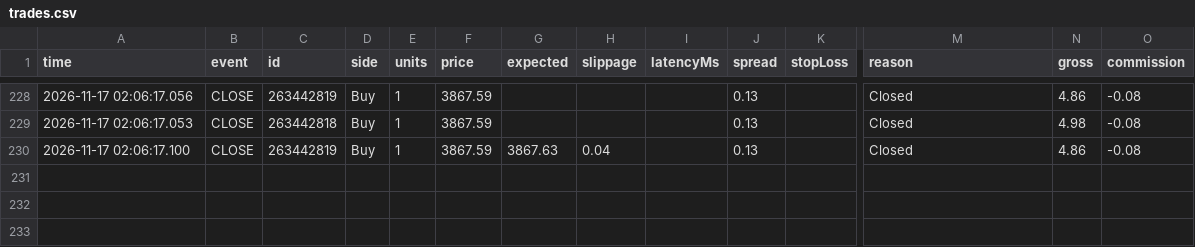
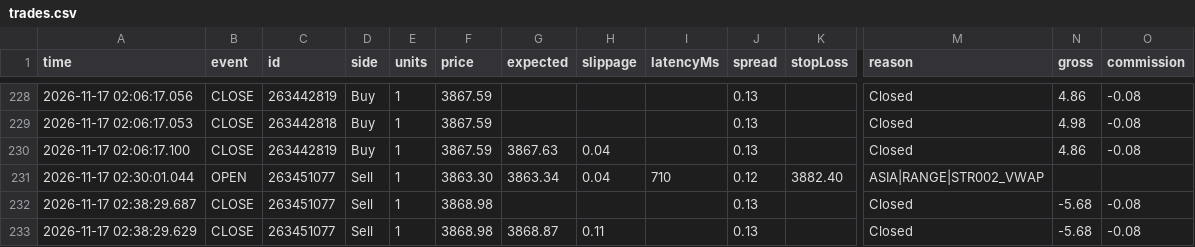
Before and after one commit to piyavutkkl-ch/tgrockza55-ai-cbot-backtest-lab, a CSV file: data/live/XAUUSD/trades.csv, drawn as a sheet; only a part is shown, gaps mark what is left out; rows hold the shown columns only; the diff names each change by its address in the sheet, - before the commit and + after, or states it on an @@ line.

Commit message:
chore(live): sync verified trade telemetry (N=195)

```diff
--- a/data/live/XAUUSD/trades.csv
+++ b/data/live/XAUUSD/trades.csv
+row 231: 2026-11-17 02:30:01.044 | OPEN | 263451077 | Sell | 1 | 3863.30 | 3863.34 | 0.04 | 710 | 0.12 | 3882.40 | ASIA|RANGE|STR002_VWAP
+row 232: 2026-11-17 02:38:29.687 | CLOSE | 263451077 | Sell | 1 | 3868.98 |  |  |  | 0.13 |  | Closed | -5.68 | -0.08
+row 233: 2026-11-17 02:38:29.629 | CLOSE | 263451077 | Sell | 1 | 3868.98 | 3868.87 | 0.11 |  | 0.13 |  | Closed | -5.68 | -0.08
```
Also changed, not shown: data/live/ETHUSD/trades.csv, 15 other files.
